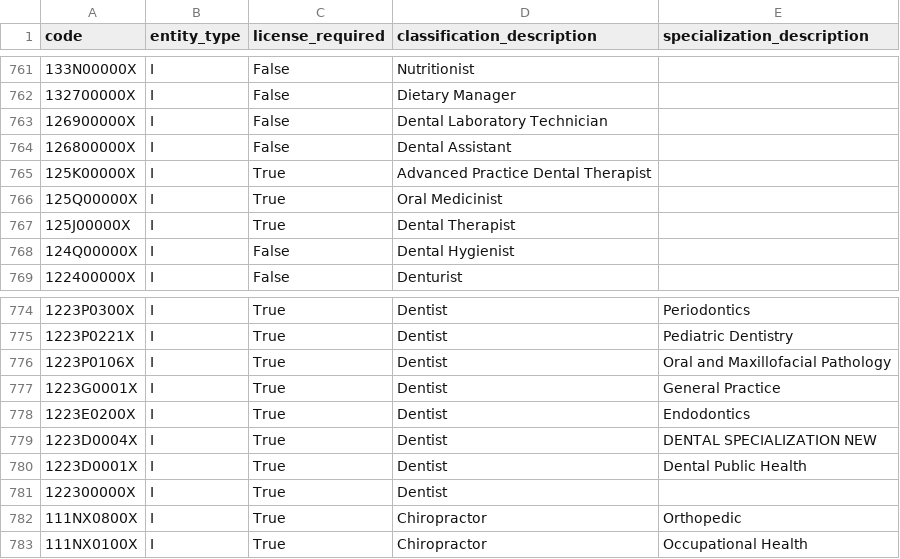
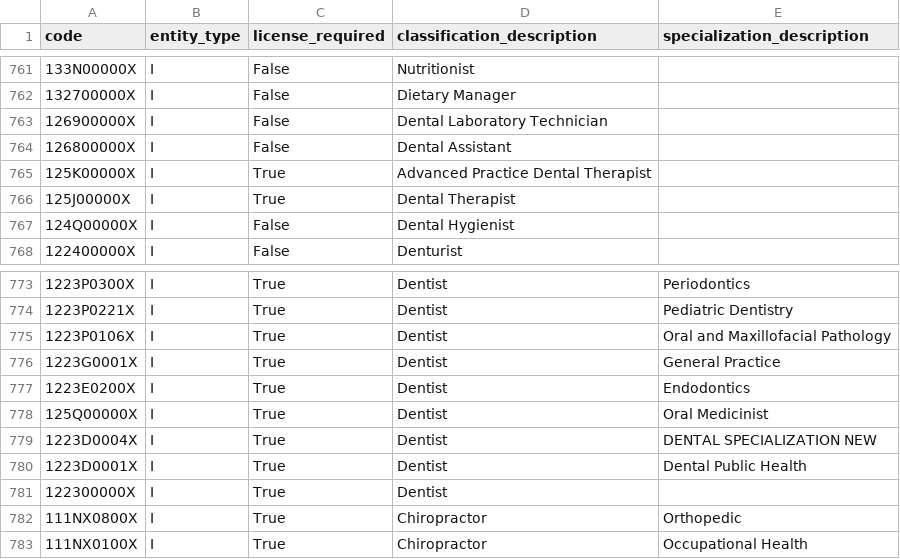
Before and after one commit to videntity/provider-data-tools, a CSV file: pdt/pjson/taxonomy-license-crosswalk.csv, drawn as a sheet; only a part is shown, gaps mark what is left out; removed rows and columns are numbered as before the commit, all else as after; the diff names each change by its address in the sheet, - before the commit and + after, or states it on an @@ line.

Commit message:
Update taxonomy-license-crosswalk.csv

```diff
--- a/pdt/pjson/taxonomy-license-crosswalk.csv
+++ b/pdt/pjson/taxonomy-license-crosswalk.csv
-row 766: 125Q00000X | I | True | Oral Medicinist
+row 778: 125Q00000X | I | True | Dentist | Oral Medicinist
```
